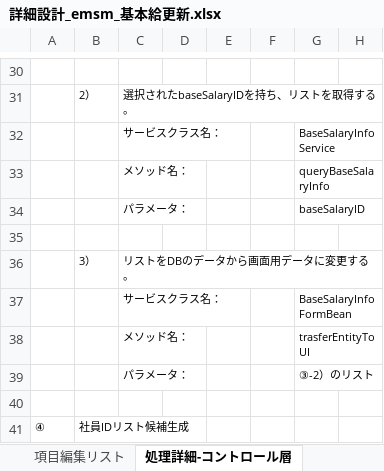
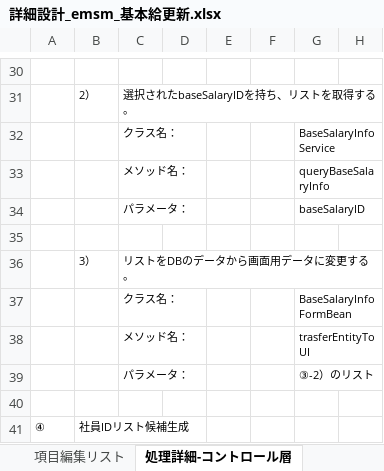
Before and after one commit to softtechSoft/emsm, an Excel workbook: DOC/詳細設計書/詳細設計_emsm_基本給更新.xlsx, sheet 処理詳細-コントロール層, drawn as a sheet; only a part is shown, gaps mark what is left out; values as stored, in another font and other column widths than the file's, no borders; the diff covers the shown part only; the diff names each change by its address in the sheet, - before the commit and + after, or states it on an @@ line.

```diff
--- a/DOC/詳細設計書/詳細設計_emsm_基本給更新.xlsx (sheet 処理詳細-コントロール層)
+++ b/DOC/詳細設計書/詳細設計_emsm_基本給更新.xlsx (sheet 処理詳細-コントロール層)
-C32: サービスクラス名：
+C32: クラス名：
-C37: サービスクラス名：
+C37: クラス名：
```
Also changed, not shown: 5 edited cells elsewhere in this sheet, sheet 処理詳細-サービス層, sheet 処理詳細-DAO層.
